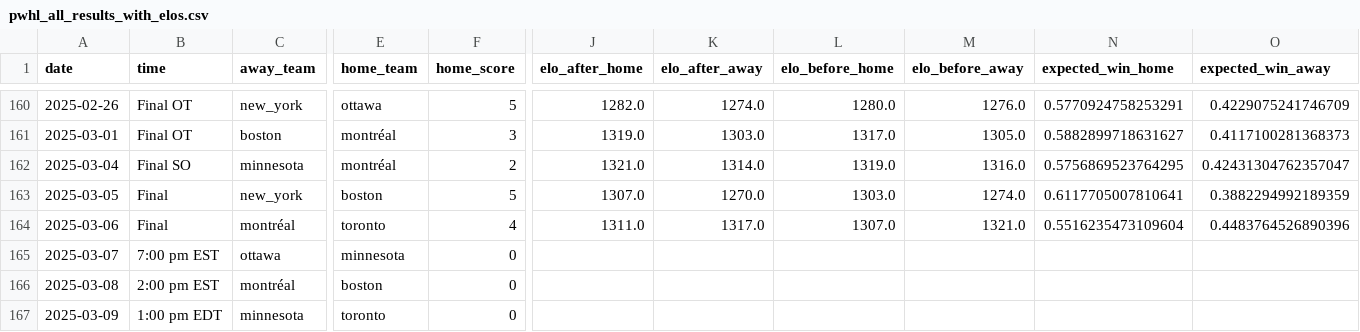
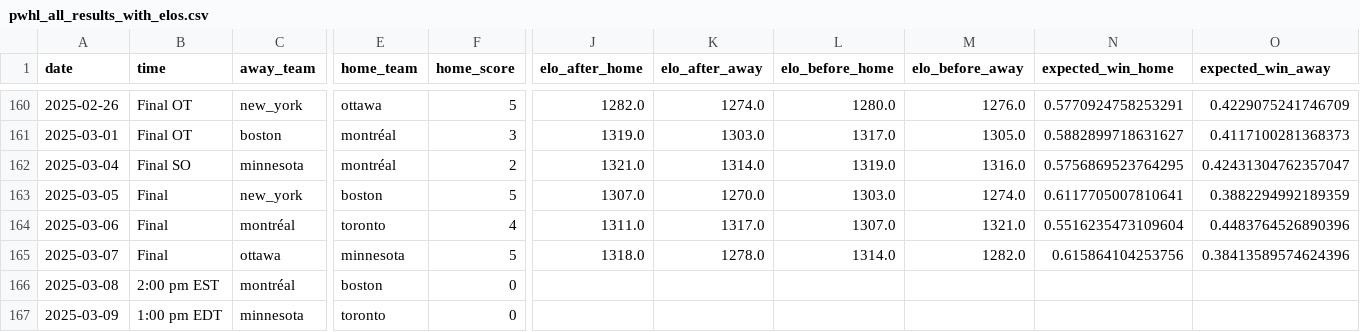
Before and after one commit to ericjohannes/pwhl-elo, a CSV file: data/clean/pwhl_all_results_with_elos.csv, drawn as a sheet; only a part is shown, gaps mark what is left out; the diff names each change by its address in the sheet, - before the commit and + after, or states it on an @@ line.

Commit message:
Latest data: Sat Mar  8 10:30:51 UTC 2025

```diff
--- a/data/clean/pwhl_all_results_with_elos.csv
+++ b/data/clean/pwhl_all_results_with_elos.csv
-B165 (time): 7:00 pm EST
+B165 (time): Final
-F165 (home_score): 0
+F165 (home_score): 5
-J165 (elo_after_home): (empty)
+J165 (elo_after_home): 1318.0
-K165 (elo_after_away): (empty)
+K165 (elo_after_away): 1278.0
-L165 (elo_before_home): (empty)
+L165 (elo_before_home): 1314.0
-M165 (elo_before_away): (empty)
+M165 (elo_before_away): 1282.0
-N165 (expected_win_home): (empty)
+N165 (expected_win_home): 0.615864104253756
-O165 (expected_win_away): (empty)
+O165 (expected_win_away): 0.38413589574624396
```
Also changed, not shown: data/clean/pwhl_all_results.csv, 7 other files.
